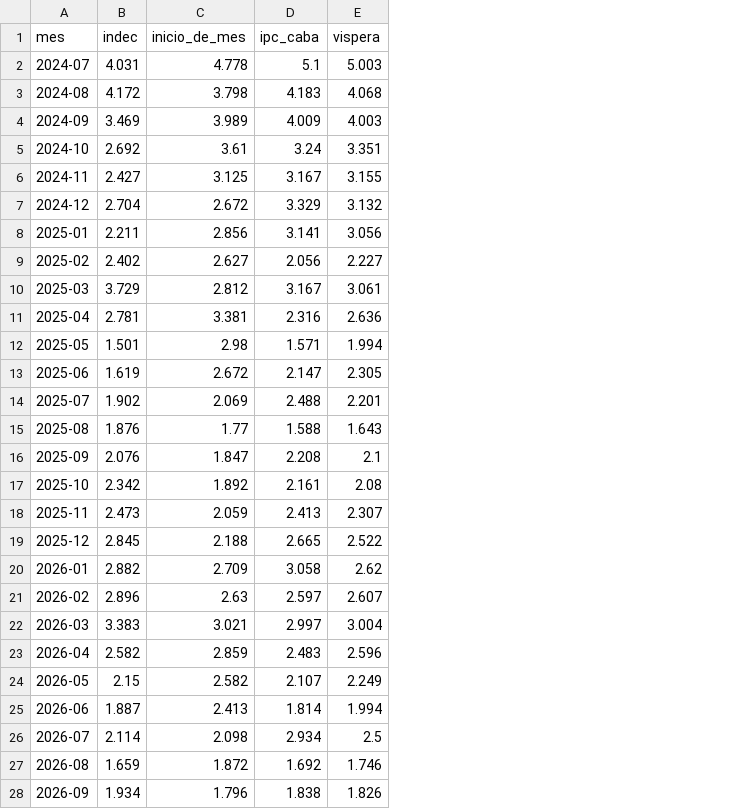
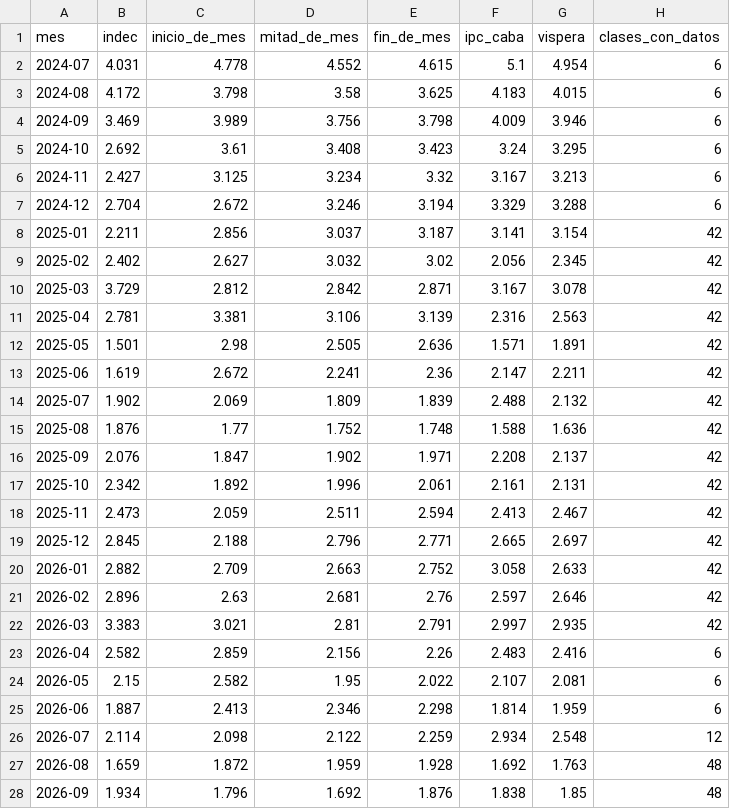
Before and after one commit to santirecco/ipc-nowcast, a CSV file: data/tablero/backtest.csv, drawn as a sheet; only a part is shown; addresses are those after the commit; the diff covers the shown part only; the diff names each change by its address in the sheet, - before the commit and + after, or states it on an @@ line.

```diff
--- a/data/tablero/backtest.csv
+++ b/data/tablero/backtest.csv
+column D (mitad_de_mes), rows 2-28: 4.552 | 3.58 | 3.756 | 3.408 | 3.234 | 3.246 | 3.037 | 3.032 | 2.842 | 3.106 | 2.505 | 2.241 | 1.809 | 1.752 | 1.902 | 1.996 | 2.511 | 2.796 | 2.663 | 2.681 | 2.81 | 2.156 | 1.95 | 2.346 | 2.122 | 1.959 | 1.692
+column E (fin_de_mes), rows 2-28: 4.615 | 3.625 | 3.798 | 3.423 | 3.32 | 3.194 | 3.187 | 3.02 | 2.871 | 3.139 | 2.636 | 2.36 | 1.839 | 1.748 | 1.971 | 2.061 | 2.594 | 2.771 | 2.752 | 2.76 | 2.791 | 2.26 | 2.022 | 2.298 | 2.259 | 1.928 | 1.876
+column H (clases_con_datos), rows 2-28: 6 | 6 | 6 | 6 | 6 | 6 | 42 | 42 | 42 | 42 | 42 | 42 | 42 | 42 | 42 | 42 | 42 | 42 | 42 | 42 | 42 | 6 | 6 | 6 | 12 | 48 | 48
-G2 (vispera): 5.003
+G2 (vispera): 4.954
-G3 (vispera): 4.068
+G3 (vispera): 4.015
-G4 (vispera): 4.003
+G4 (vispera): 3.946
-G5 (vispera): 3.351
+G5 (vispera): 3.295
-G6 (vispera): 3.155
+G6 (vispera): 3.213
-G7 (vispera): 3.132
+G7 (vispera): 3.288
-G8 (vispera): 3.056
+G8 (vispera): 3.154
-G9 (vispera): 2.227
+G9 (vispera): 2.345
-G10 (vispera): 3.061
+G10 (vispera): 3.078
-G11 (vispera): 2.636
+G11 (vispera): 2.563
-G12 (vispera): 1.994
+G12 (vispera): 1.891
-G13 (vispera): 2.305
+G13 (vispera): 2.211
-G14 (vispera): 2.201
+G14 (vispera): 2.132
-G15 (vispera): 1.643
+G15 (vispera): 1.636
-G16 (vispera): 2.1
+G16 (vispera): 2.137
-G17 (vispera): 2.08
+G17 (vispera): 2.131
-G18 (vispera): 2.307
+G18 (vispera): 2.467
-G19 (vispera): 2.522
+G19 (vispera): 2.697
-G20 (vispera): 2.62
+G20 (vispera): 2.633
-G21 (vispera): 2.607
+G21 (vispera): 2.646
-G22 (vispera): 3.004
+G22 (vispera): 2.935
-G23 (vispera): 2.596
+G23 (vispera): 2.416
-G24 (vispera): 2.249
+G24 (vispera): 2.081
-G25 (vispera): 1.994
+G25 (vispera): 1.959
-G26 (vispera): 2.5
+G26 (vispera): 2.548
-G27 (vispera): 1.746
+G27 (vispera): 1.763
-G28 (vispera): 1.826
+G28 (vispera): 1.85
```
Also changed, not shown: 1 edited cell elsewhere in this file, data/nowcast/backtest.csv, data/nowcast/historial.csv, 43 other files.
